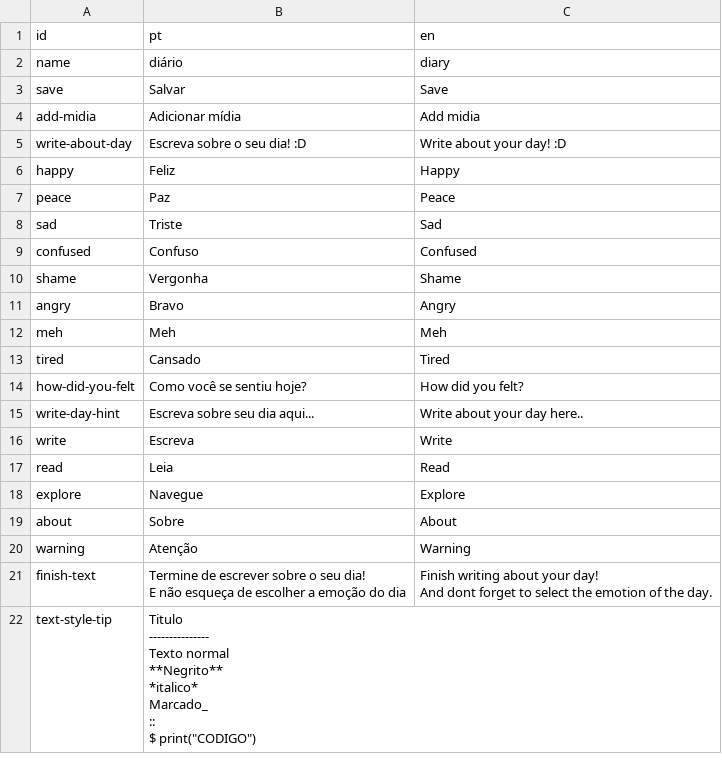
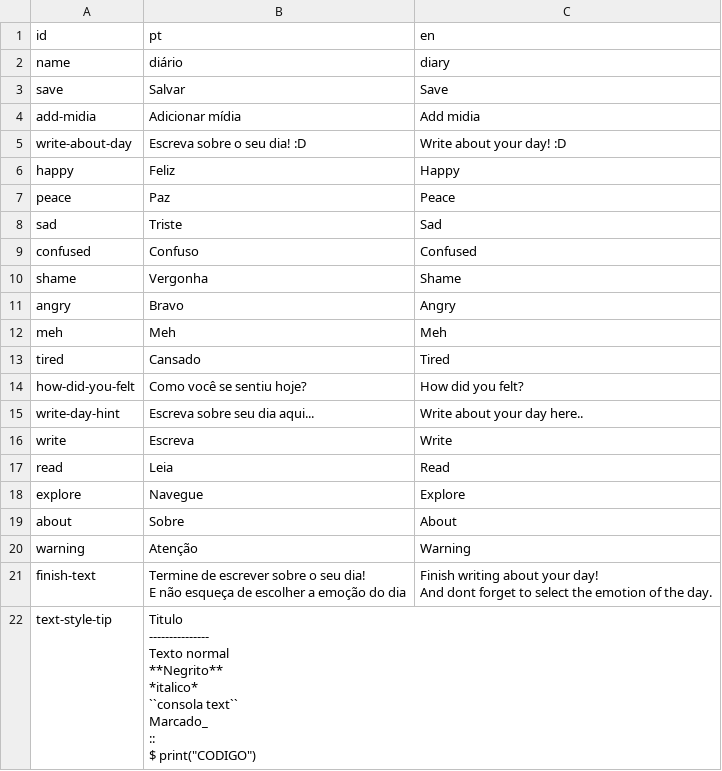
Before and after one commit to IsaqueS/Diario, a CSV file: utils/lang.csv, drawn as a sheet.

Commit message:
better hints at text insertion

```diff
--- a/utils/lang.csv
+++ b/utils/lang.csv
@@ -25,14 +25,16 @@ E não esqueça de escolher a emoção do dia";"Finish writing about your day!
 And dont forget to select the emotion of the day."
-text-style-tip;"Titulo
----------------
-Texto normal
-
-**Negrito**
-
-*italico*
-
-Marcado_
-
-::
-
-	$ print(""CODIGO"")";
+text-style-tip;"Titulo
+---------------
+Texto normal
+
+**Negrito**
+
+*italico*
+
+``consola text``
+
+Marcado_
+
+::
+
+	$ print(""CODIGO"")";
```
Also changed, not shown: 2 other files.
